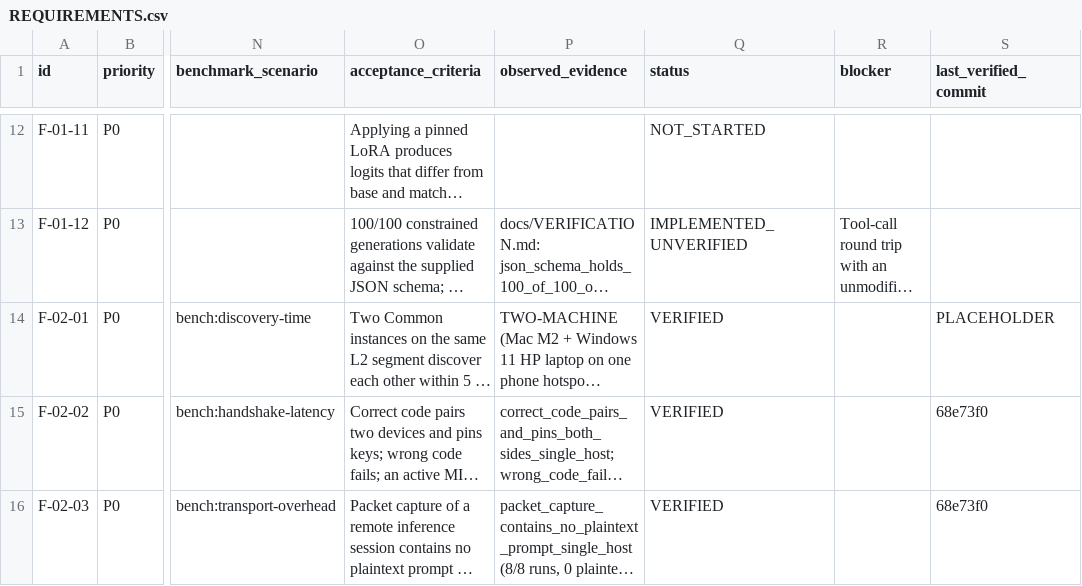
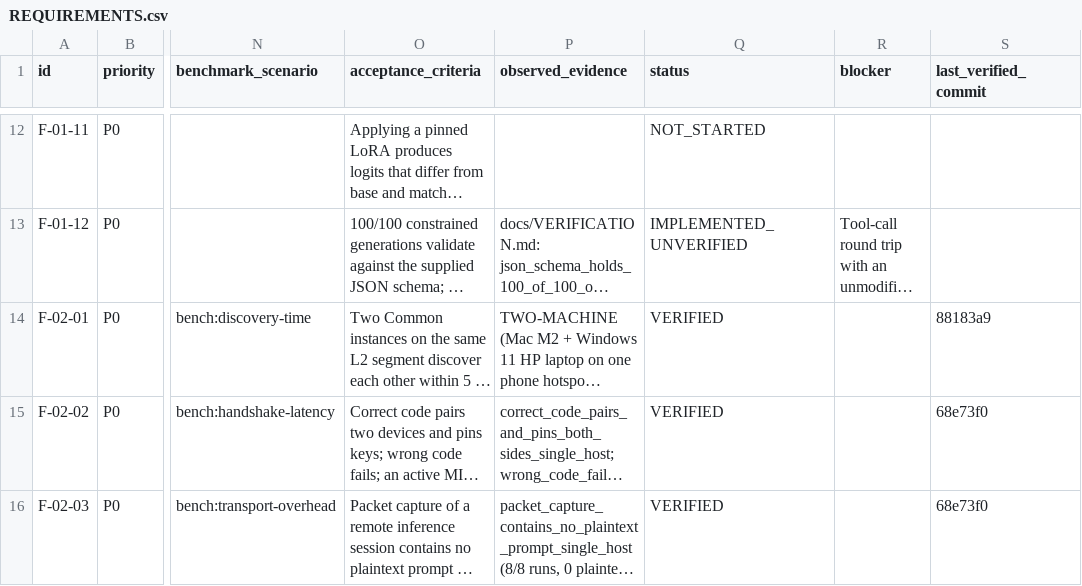
Before and after one commit to div0rce/ucompute-dev, a CSV file: docs/REQUIREMENTS.csv, drawn as a sheet; only a part is shown, gaps mark what is left out; long unchanged cells end in …; the diff names each change by its address in the sheet, - before the commit and + after, or states it on an @@ line.

Commit message:
registry: record the commit for F-02-01

```diff
--- a/docs/REQUIREMENTS.csv
+++ b/docs/REQUIREMENTS.csv
-S14 (last_verified_commit): PLACEHOLDER
+S14 (last_verified_commit): 88183a9
```
Also changed, not shown: 2 other files.
